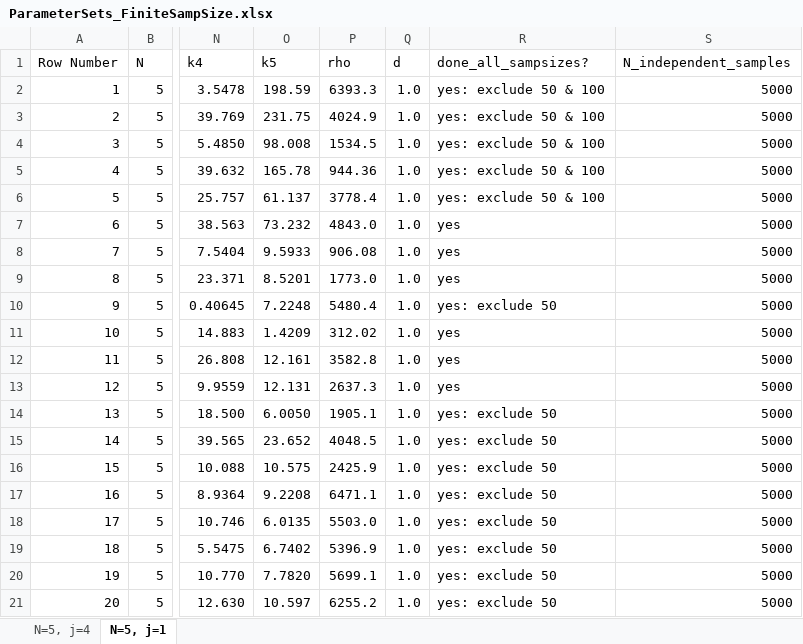
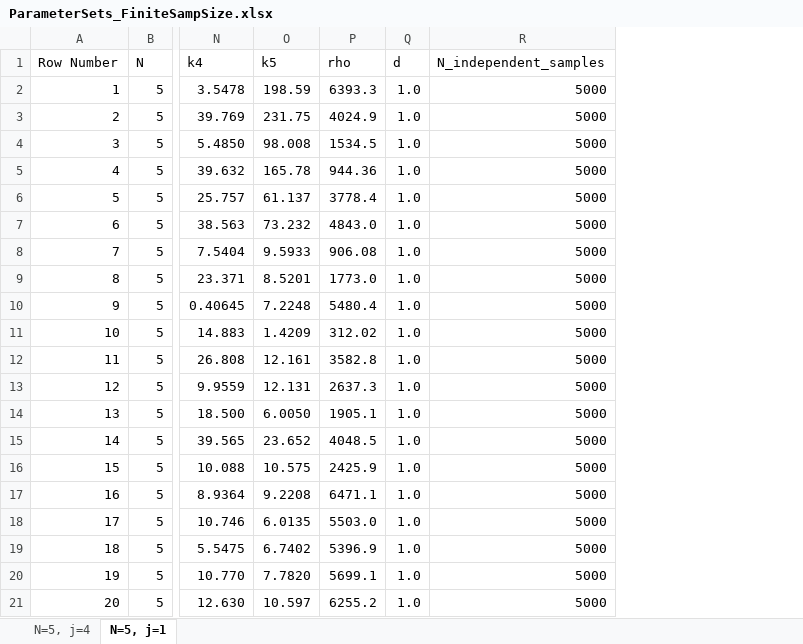
Before and after one commit to agnflame/PowerLaw, an Excel workbook: Synthetic Data for Regression/ParameterSets_FiniteSampSize.xlsx, sheet N=5, j=1, drawn as a sheet; only a part is shown, gaps mark what is left out; values as stored, in another font and other column widths than the file's, no borders; the diff names each change by its address in the sheet, - before the commit and + after, or states it on an @@ line.

```diff
--- a/Synthetic Data for Regression/ParameterSets_FiniteSampSize.xlsx (sheet N=5, j=1)
+++ b/Synthetic Data for Regression/ParameterSets_FiniteSampSize.xlsx (sheet N=5, j=1)
-column R (done_all_sampsizes?), rows 2-21: yes: exclude 50 & 100 | yes: exclude 50 & 100 | yes: exclude 50 & 100 | yes: exclude 50 & 100 | yes: exclude 50 & 100 | yes | yes | yes | yes: exclude 50 | yes | yes | yes | yes: exclude 50 | yes: exclude 50 | yes: exclude 50 | yes: exclude 50 | yes: exclude 50 | yes: exclude 50 | yes: exclude 50 | yes: exclude 50
```
Also changed, not shown: 17 other files.
